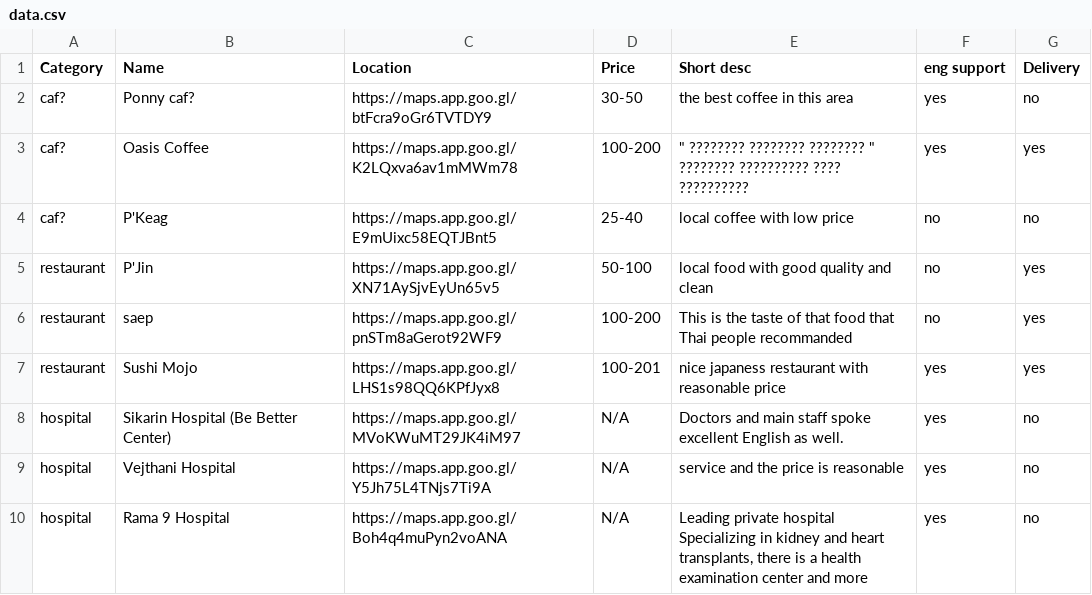
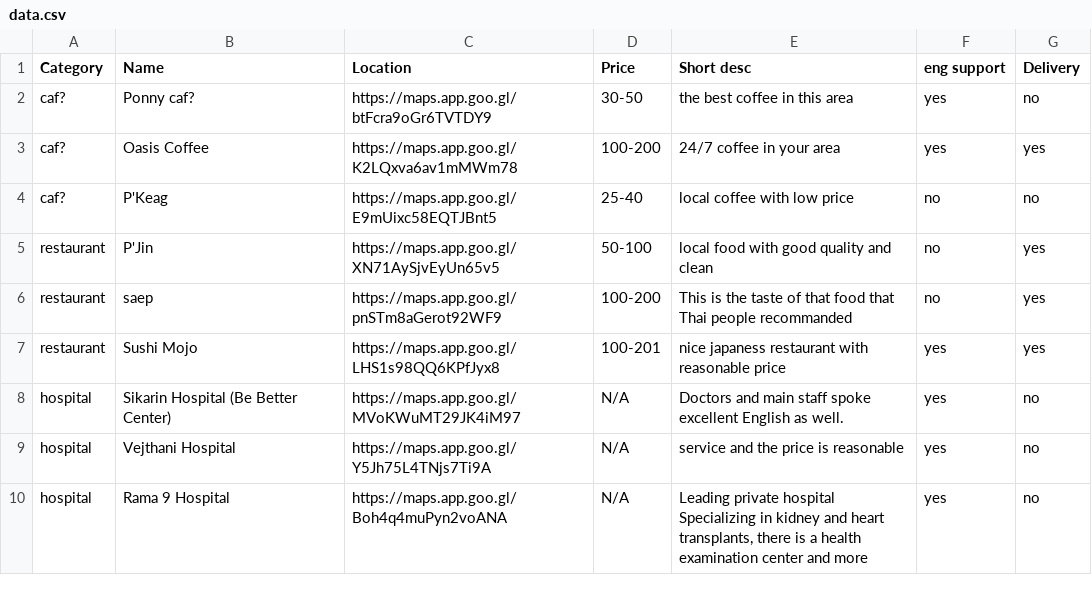
Before and after one commit to btttttong/M12_Project_Gini, a CSV file: data.csv, drawn as a sheet.

Commit message:
Update data.csv

```diff
--- a/data.csv
+++ b/data.csv
@@ -2,3 +2,3 @@ Category,Name,Location,Price,Short desc,eng support,Delivery
 caf?,Ponny caf?,https://maps.app.goo.gl/btFcra9oGr6TVTDY9,30-50,the best coffee in this area,yes,no
-caf?,Oasis Coffee,https://maps.app.goo.gl/K2LQxva6av1mMWm78,100-200,""" ???????? ???????? ???????? "" ???????? ?????????? ???? ??????????",yes,yes
+caf?,Oasis Coffee,https://maps.app.goo.gl/K2LQxva6av1mMWm78,100-200,24/7 coffee in your area,yes,yes
 caf?,P'Keag,https://maps.app.goo.gl/E9mUixc58EQTJBnt5,25-40,local coffee with low price ,no,no
```
